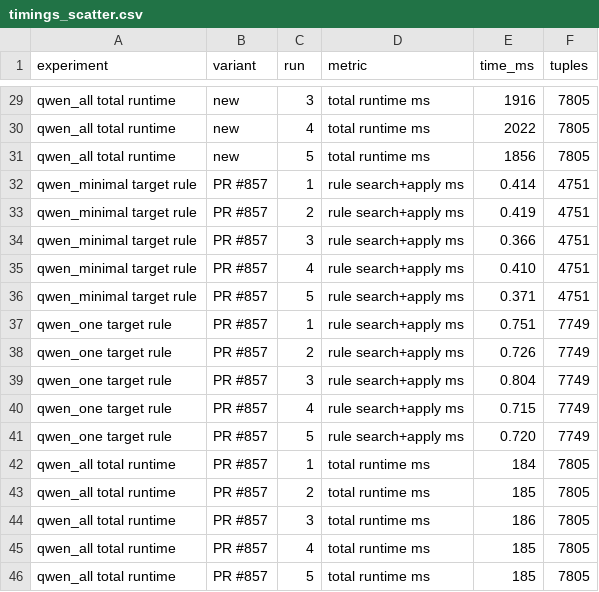
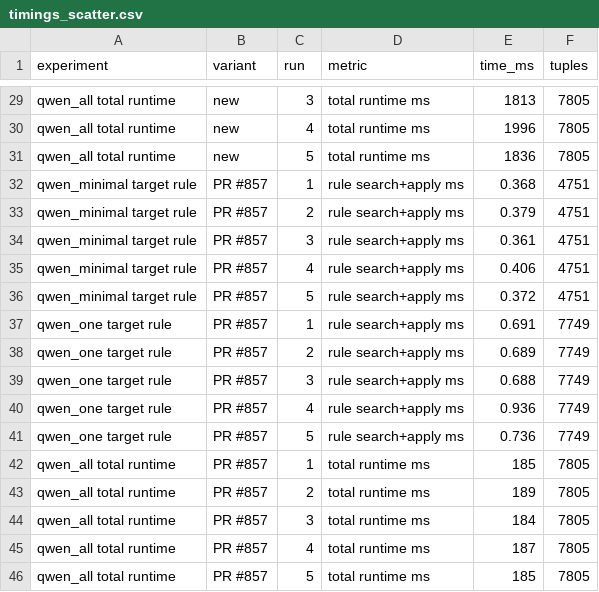
Before and after one commit to saulshanabrook/egglog_repro, a CSV file: results/timings_scatter.csv, drawn as a sheet; only a part is shown, gaps mark what is left out; the diff covers the shown part only; the diff names each change by its address in the sheet, - before the commit and + after, or states it on an @@ line.

```diff
--- a/results/timings_scatter.csv
+++ b/results/timings_scatter.csv
-E29 (time_ms): 1916
+E29 (time_ms): 1813
-E30 (time_ms): 2022
+E30 (time_ms): 1996
-E31 (time_ms): 1856
+E31 (time_ms): 1836
-E32 (time_ms): 0.414
+E32 (time_ms): 0.368
-E33 (time_ms): 0.419
+E33 (time_ms): 0.379
-E34 (time_ms): 0.366
+E34 (time_ms): 0.361
-E35 (time_ms): 0.410
+E35 (time_ms): 0.406
-E36 (time_ms): 0.371
+E36 (time_ms): 0.372
-E37 (time_ms): 0.751
+E37 (time_ms): 0.691
-E38 (time_ms): 0.726
+E38 (time_ms): 0.689
-E39 (time_ms): 0.804
+E39 (time_ms): 0.688
-E40 (time_ms): 0.715
+E40 (time_ms): 0.936
-E41 (time_ms): 0.720
+E41 (time_ms): 0.736
-E42 (time_ms): 184
+E42 (time_ms): 185
-E43 (time_ms): 185
+E43 (time_ms): 189
-E44 (time_ms): 186
+E44 (time_ms): 184
-E45 (time_ms): 185
+E45 (time_ms): 187
```
Also changed, not shown: 26 edited cells elsewhere in this file, 3 other files.
